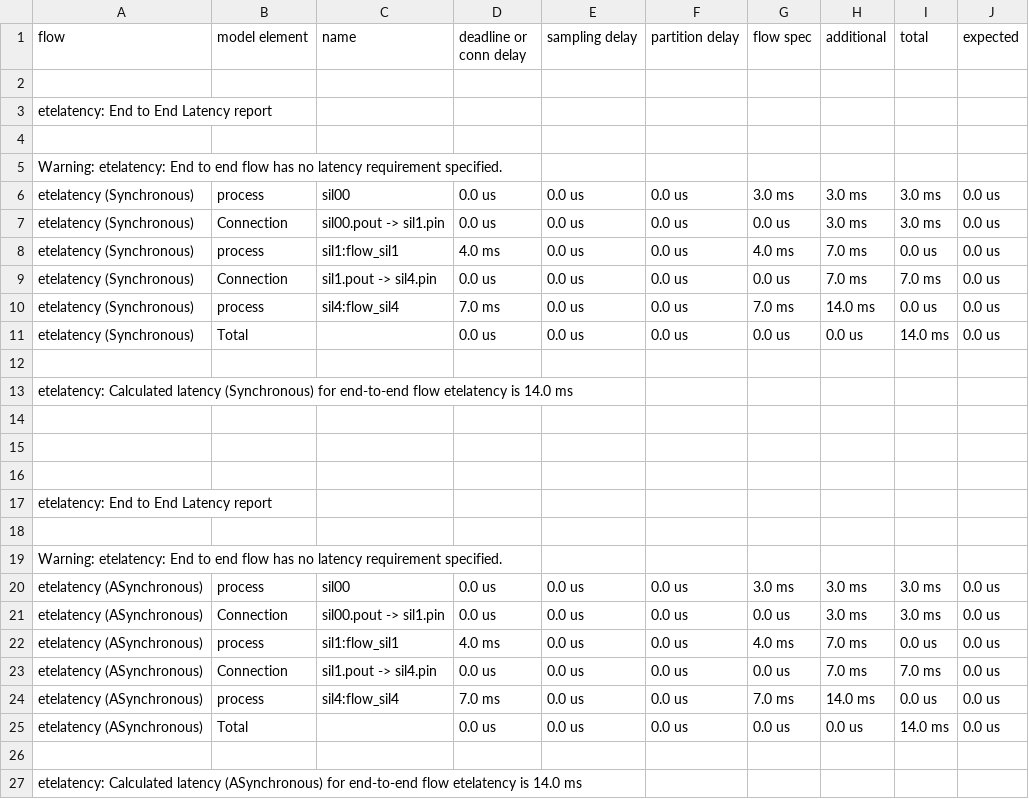
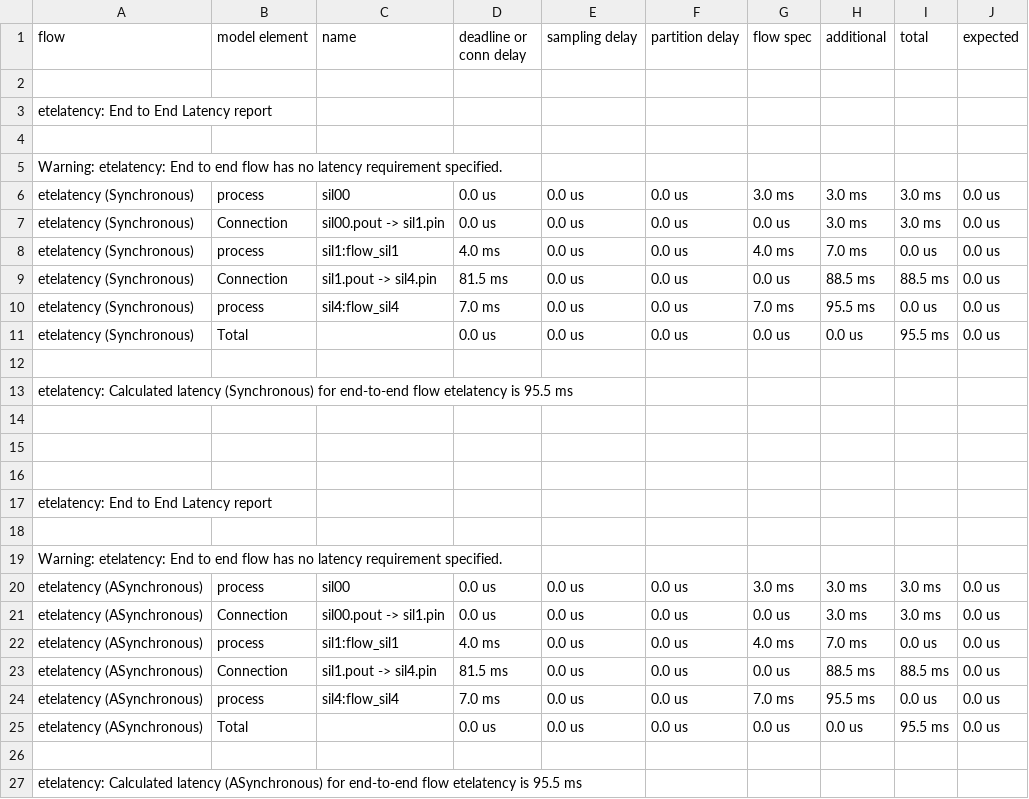
Before and after one commit to sma350/AADL-examples, a CSV file: FSF_Project/instances/reports/FlowLatency/simplified_example_main_i_Instance__FlowLatency.csv, drawn as a sheet.

Commit message:
add the data size and transmission time to get bus latency

```diff
--- a/FSF_Project/instances/reports/FlowLatency/simplified_example_main_i_Instance__FlowLatency.csv
+++ b/FSF_Project/instances/reports/FlowLatency/simplified_example_main_i_Instance__FlowLatency.csv
@@ -8,7 +8,7 @@ etelatency (Synchronous)   ,Connection,sil00.pout -> sil1.pin,0.0 us,0.0 us,0.0
 etelatency (Synchronous)   ,process,sil1:flow_sil1,4.0 ms,0.0 us,0.0 us,4.0 ms,7.0 ms,0.0 us,0.0 us
-etelatency (Synchronous)   ,Connection,sil1.pout -> sil4.pin,0.0 us,0.0 us,0.0 us,0.0 us,7.0 ms,7.0 ms,0.0 us
-etelatency (Synchronous)   ,process,sil4:flow_sil4,7.0 ms,0.0 us,0.0 us,7.0 ms,14.0 ms,0.0 us,0.0 us
-etelatency (Synchronous)   ,Total,,0.0 us,0.0 us,0.0 us,0.0 us,0.0 us,14.0 ms,0.0 us
+etelatency (Synchronous)   ,Connection,sil1.pout -> sil4.pin,81.5 ms,0.0 us,0.0 us,0.0 us,88.5 ms,88.5 ms,0.0 us
+etelatency (Synchronous)   ,process,sil4:flow_sil4,7.0 ms,0.0 us,0.0 us,7.0 ms,95.5 ms,0.0 us,0.0 us
+etelatency (Synchronous)   ,Total,,0.0 us,0.0 us,0.0 us,0.0 us,0.0 us,95.5 ms,0.0 us
 
-etelatency: Calculated latency (Synchronous)    for end-to-end flow etelatency is 14.0 ms
+etelatency: Calculated latency (Synchronous)    for end-to-end flow etelatency is 95.5 ms
 
@@ -22,6 +22,6 @@ etelatency (ASynchronous) ,Connection,sil00.pout -> sil1.pin,0.0 us,0.0 us,0.0 u
 etelatency (ASynchronous) ,process,sil1:flow_sil1,4.0 ms,0.0 us,0.0 us,4.0 ms,7.0 ms,0.0 us,0.0 us
-etelatency (ASynchronous) ,Connection,sil1.pout -> sil4.pin,0.0 us,0.0 us,0.0 us,0.0 us,7.0 ms,7.0 ms,0.0 us
-etelatency (ASynchronous) ,process,sil4:flow_sil4,7.0 ms,0.0 us,0.0 us,7.0 ms,14.0 ms,0.0 us,0.0 us
-etelatency (ASynchronous) ,Total,,0.0 us,0.0 us,0.0 us,0.0 us,0.0 us,14.0 ms,0.0 us
+etelatency (ASynchronous) ,Connection,sil1.pout -> sil4.pin,81.5 ms,0.0 us,0.0 us,0.0 us,88.5 ms,88.5 ms,0.0 us
+etelatency (ASynchronous) ,process,sil4:flow_sil4,7.0 ms,0.0 us,0.0 us,7.0 ms,95.5 ms,0.0 us,0.0 us
+etelatency (ASynchronous) ,Total,,0.0 us,0.0 us,0.0 us,0.0 us,0.0 us,95.5 ms,0.0 us
 
-etelatency: Calculated latency (ASynchronous)  for end-to-end flow etelatency is 14.0 ms
+etelatency: Calculated latency (ASynchronous)  for end-to-end flow etelatency is 95.5 ms
```
Also changed, not shown: 2 other files.
